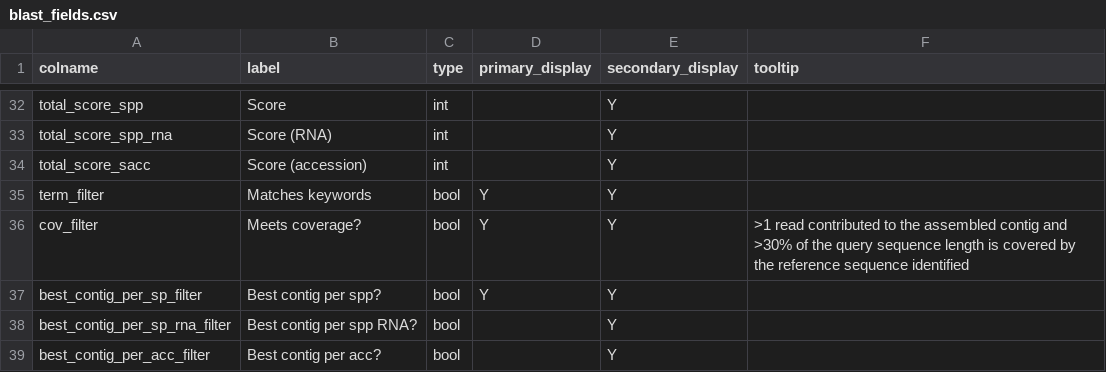
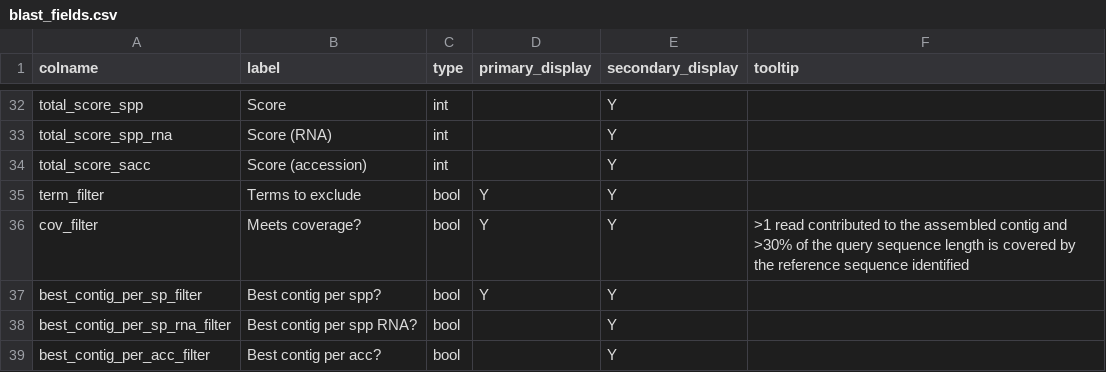
Before and after one commit to qcif/daff-viral-assembly, a CSV file: bin/report/schema/blast_fields.csv, drawn as a sheet; only a part is shown, gaps mark what is left out.

Commit message:
update the terms_filter to "Terms to exclude" and modify the way the data can be filtered for clarity

```diff
--- a/bin/report/schema/blast_fields.csv
+++ b/bin/report/schema/blast_fields.csv
@@ -34,3 +34,3 @@ total_score_spp_rna,Score (RNA),int,,Y,
 total_score_sacc,Score (accession),int,,Y,
-term_filter,Matches keywords,bool,Y,Y,
+term_filter,Terms to exclude,bool,Y,Y,
 cov_filter,Meets coverage?,bool,Y,Y,>1 read contributed to the assembled contig and >30% of the query sequence length is covered by the reference sequence identified
```
Also changed, not shown: bin/report/schema/kaiju_fields.csv, bin/report/schema/kraken_fields.csv, 3 other files.
